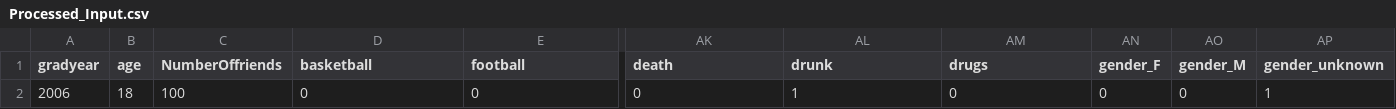
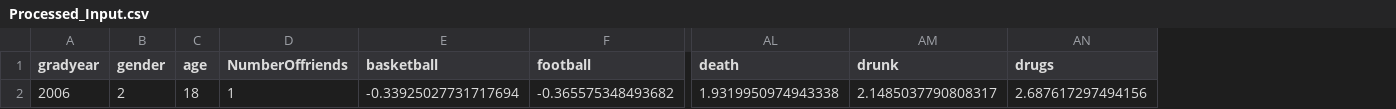
Before and after one commit to ssunott/KMeans_StudentMarketing, a CSV file: data/processed/Processed_Input.csv, drawn as a sheet; only a part is shown, gaps mark what is left out; removed rows and columns are numbered as before the commit, all else as after; rows hold the shown columns only; the diff names each change by its address in the sheet, - before the commit and + after, or states it on an @@ line.

```diff
--- a/data/processed/Processed_Input.csv
+++ b/data/processed/Processed_Input.csv
+column B (gender), empty
-column AN (gender_F), empty
-column AO (gender_M), empty
-column AP (gender_unknown), empty
-row 2: 2006 | 18 | 100 | 0 | 0 | 0 | 1 | 0 | 0 | 0 | 1
+row 2: 2006 | 2 | 18 | 1 | -0.33925027731717694 | -0.365575348493682 | 1.9319950974943338 | 2.1485037790808317 | 2.687617297494156
```
Also changed, not shown: 10 other files.
